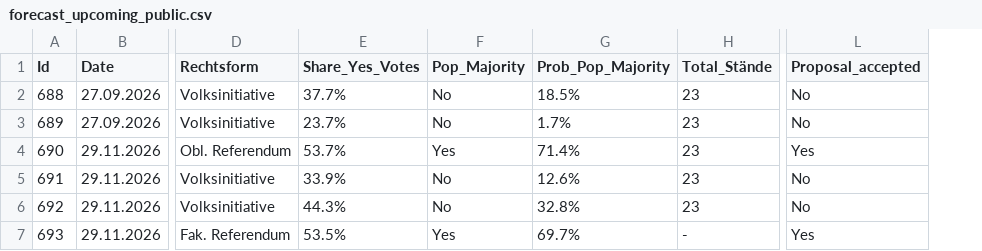
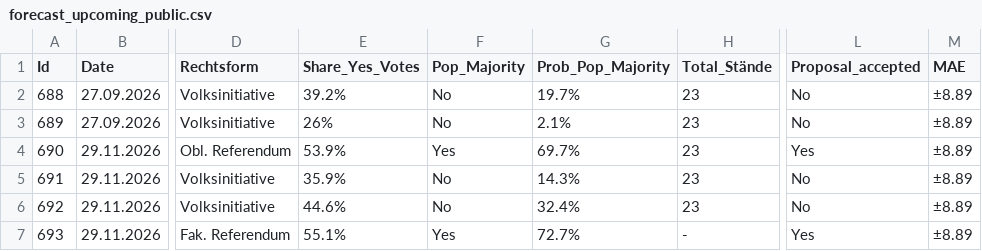
Before and after one commit to nigi1992/Swiss-Popular-Votes-ML-Forecasting-Application, a CSV file: Output/forecast_upcoming_public.csv, drawn as a sheet; only a part is shown, gaps mark what is left out; the diff names each change by its address in the sheet, - before the commit and + after, or states it on an @@ line.

```diff
--- a/Output/forecast_upcoming_public.csv
+++ b/Output/forecast_upcoming_public.csv
+column M (MAE), rows 2-7: all ±8.89
-E2 (Share_Yes_Votes): 37.7%
+E2 (Share_Yes_Votes): 39.2%
-G2 (Prob_Pop_Majority): 18.5%
+G2 (Prob_Pop_Majority): 19.7%
-E3 (Share_Yes_Votes): 23.7%
+E3 (Share_Yes_Votes): 26%
-G3 (Prob_Pop_Majority): 1.7%
+G3 (Prob_Pop_Majority): 2.1%
-E4 (Share_Yes_Votes): 53.7%
+E4 (Share_Yes_Votes): 53.9%
-G4 (Prob_Pop_Majority): 71.4%
+G4 (Prob_Pop_Majority): 69.7%
-E5 (Share_Yes_Votes): 33.9%
+E5 (Share_Yes_Votes): 35.9%
-G5 (Prob_Pop_Majority): 12.6%
+G5 (Prob_Pop_Majority): 14.3%
-E6 (Share_Yes_Votes): 44.3%
+E6 (Share_Yes_Votes): 44.6%
-G6 (Prob_Pop_Majority): 32.8%
+G6 (Prob_Pop_Majority): 32.4%
-E7 (Share_Yes_Votes): 53.5%
+E7 (Share_Yes_Votes): 55.1%
-G7 (Prob_Pop_Majority): 69.7%
+G7 (Prob_Pop_Majority): 72.7%
```
Also changed, not shown: Output/forecast_accuracy_cv.csv, Output/forecast_upcoming.csv, 12 other files.
